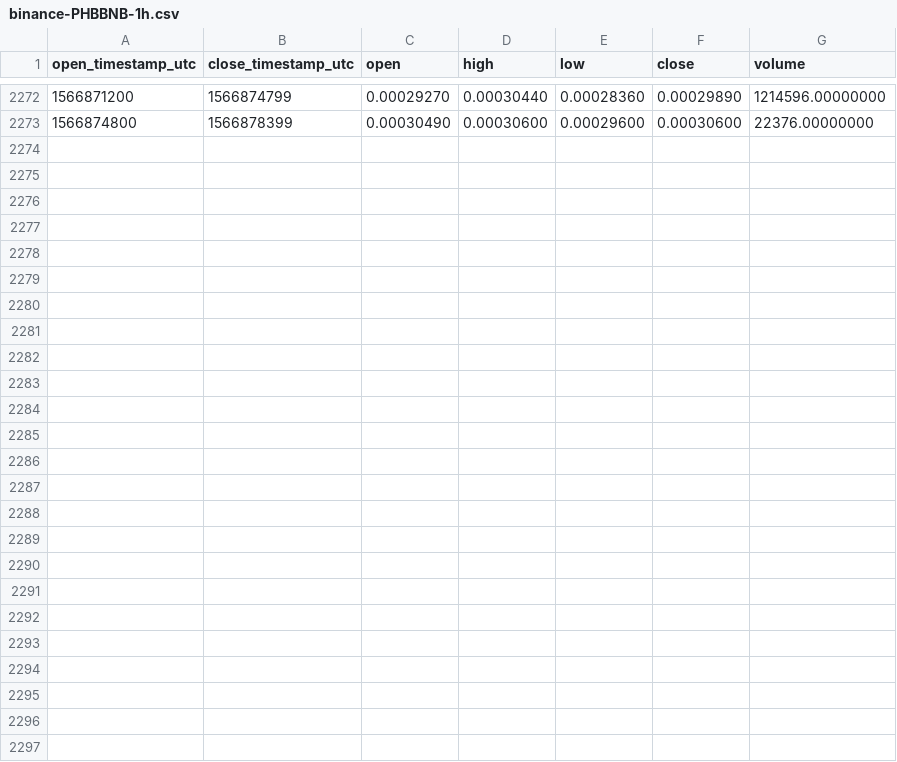
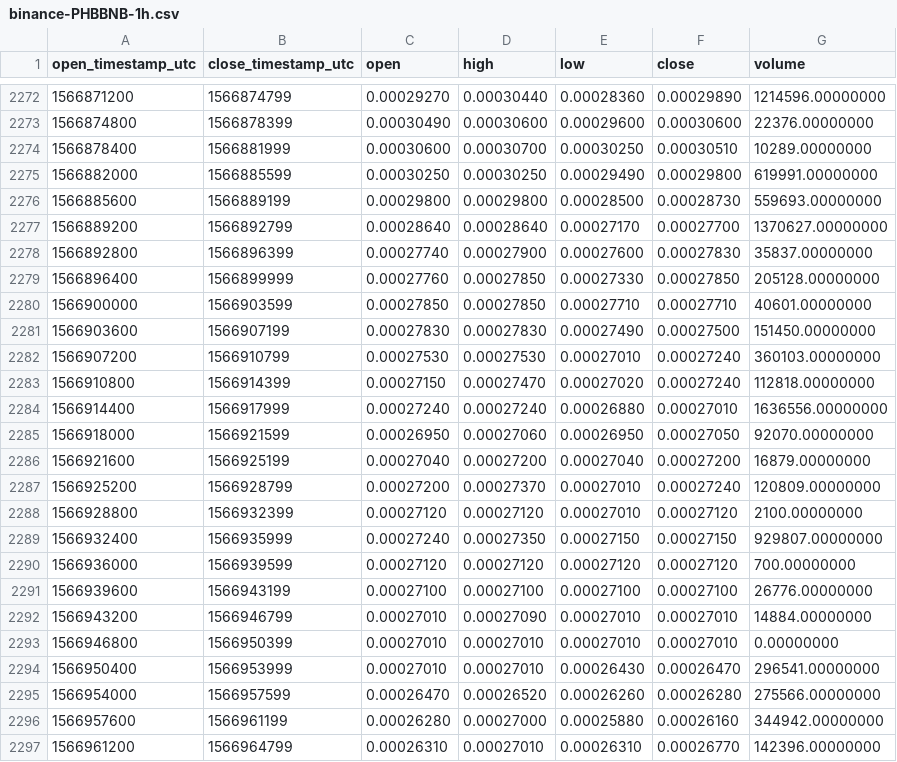
Before and after one commit to cryptobigbro/binance-PHBBNB, a CSV file: binance-PHBBNB-1h.csv, drawn as a sheet; only a part is shown, gaps mark what is left out; the diff names each change by its address in the sheet, - before the commit and + after, or states it on an @@ line.

Commit message:
Update OHLCV data.

```diff
--- a/binance-PHBBNB-1h.csv
+++ b/binance-PHBBNB-1h.csv
+row 2274: 1566878400 | 1566881999 | 0.00030600 | 0.00030700 | 0.00030250 | 0.00030510 | 10289.00000000
+row 2275: 1566882000 | 1566885599 | 0.00030250 | 0.00030250 | 0.00029490 | 0.00029800 | 619991.00000000
+row 2276: 1566885600 | 1566889199 | 0.00029800 | 0.00029800 | 0.00028500 | 0.00028730 | 559693.00000000
+row 2277: 1566889200 | 1566892799 | 0.00028640 | 0.00028640 | 0.00027170 | 0.00027700 | 1370627.00000000
+row 2278: 1566892800 | 1566896399 | 0.00027740 | 0.00027900 | 0.00027600 | 0.00027830 | 35837.00000000
+row 2279: 1566896400 | 1566899999 | 0.00027760 | 0.00027850 | 0.00027330 | 0.00027850 | 205128.00000000
+row 2280: 1566900000 | 1566903599 | 0.00027850 | 0.00027850 | 0.00027710 | 0.00027710 | 40601.00000000
+row 2281: 1566903600 | 1566907199 | 0.00027830 | 0.00027830 | 0.00027490 | 0.00027500 | 151450.00000000
+row 2282: 1566907200 | 1566910799 | 0.00027530 | 0.00027530 | 0.00027010 | 0.00027240 | 360103.00000000
+row 2283: 1566910800 | 1566914399 | 0.00027150 | 0.00027470 | 0.00027020 | 0.00027240 | 112818.00000000
+row 2284: 1566914400 | 1566917999 | 0.00027240 | 0.00027240 | 0.00026880 | 0.00027010 | 1636556.00000000
+row 2285: 1566918000 | 1566921599 | 0.00026950 | 0.00027060 | 0.00026950 | 0.00027050 | 92070.00000000
+row 2286: 1566921600 | 1566925199 | 0.00027040 | 0.00027200 | 0.00027040 | 0.00027200 | 16879.00000000
+row 2287: 1566925200 | 1566928799 | 0.00027200 | 0.00027370 | 0.00027010 | 0.00027240 | 120809.00000000
+row 2288: 1566928800 | 1566932399 | 0.00027120 | 0.00027120 | 0.00027010 | 0.00027120 | 2100.00000000
+row 2289: 1566932400 | 1566935999 | 0.00027240 | 0.00027350 | 0.00027150 | 0.00027150 | 929807.00000000
+row 2290: 1566936000 | 1566939599 | 0.00027120 | 0.00027120 | 0.00027120 | 0.00027120 | 700.00000000
+row 2291: 1566939600 | 1566943199 | 0.00027100 | 0.00027100 | 0.00027100 | 0.00027100 | 26776.00000000
+row 2292: 1566943200 | 1566946799 | 0.00027010 | 0.00027090 | 0.00027010 | 0.00027010 | 14884.00000000
+row 2293: 1566946800 | 1566950399 | 0.00027010 | 0.00027010 | 0.00027010 | 0.00027010 | 0.00000000
+row 2294: 1566950400 | 1566953999 | 0.00027010 | 0.00027010 | 0.00026430 | 0.00026470 | 296541.00000000
+row 2295: 1566954000 | 1566957599 | 0.00026470 | 0.00026520 | 0.00026260 | 0.00026280 | 275566.00000000
+row 2296: 1566957600 | 1566961199 | 0.00026280 | 0.00027000 | 0.00025880 | 0.00026160 | 344942.00000000
+row 2297: 1566961200 | 1566964799 | 0.00026310 | 0.00027010 | 0.00026310 | 0.00026770 | 142396.00000000
```
Also changed, not shown: binance-PHBBNB-1d.csv.
